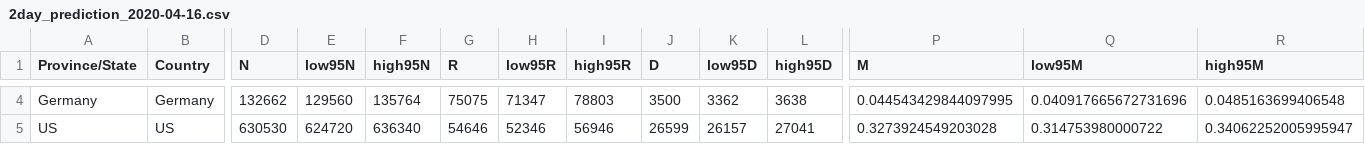
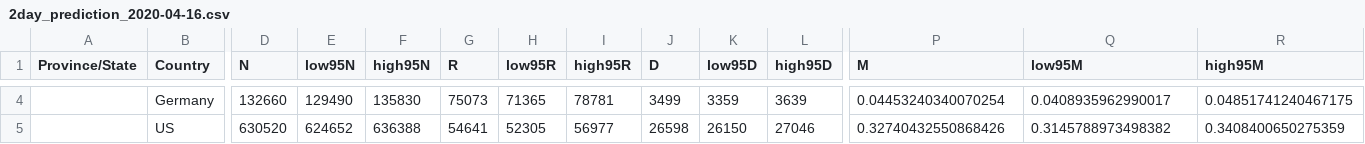
Before and after one commit to nliittsc/Projects, a CSV file: COVID_19/2day_prediction_2020-04-16.csv, drawn as a sheet; only a part is shown, gaps mark what is left out; the diff covers the shown part only; the diff names each change by its address in the sheet, - before the commit and + after, or states it on an @@ line.

```diff
--- a/COVID_19/2day_prediction_2020-04-16.csv
+++ b/COVID_19/2day_prediction_2020-04-16.csv
-A4 (Province/State): Germany
+A4 (Province/State): (empty)
-D4 (N): 132662
+D4 (N): 132660
-E4 (low95N): 129560
+E4 (low95N): 129490
-F4 (high95N): 135764
+F4 (high95N): 135830
-G4 (R): 75075
+G4 (R): 75073
-H4 (low95R): 71347
+H4 (low95R): 71365
-I4 (high95R): 78803
+I4 (high95R): 78781
-J4 (D): 3500
+J4 (D): 3499
-K4 (low95D): 3362
+K4 (low95D): 3359
-L4 (high95D): 3638
+L4 (high95D): 3639
-P4 (M): 0.044543429844097995
+P4 (M): 0.04453240340070254
-Q4 (low95M): 0.040917665672731696
+Q4 (low95M): 0.0408935962990017
-R4 (high95M): 0.0485163699406548
+R4 (high95M): 0.04851741240467175
-A5 (Province/State): US
+A5 (Province/State): (empty)
-D5 (N): 630530
+D5 (N): 630520
-E5 (low95N): 624720
+E5 (low95N): 624652
-F5 (high95N): 636340
+F5 (high95N): 636388
-G5 (R): 54646
+G5 (R): 54641
-H5 (low95R): 52346
+H5 (low95R): 52305
-I5 (high95R): 56946
+I5 (high95R): 56977
-J5 (D): 26599
+J5 (D): 26598
-K5 (low95D): 26157
+K5 (low95D): 26150
-L5 (high95D): 27041
+L5 (high95D): 27046
-P5 (M): 0.3273924549203028
+P5 (M): 0.32740432550868426
-Q5 (low95M): 0.314753980000722
+Q5 (low95M): 0.3145788973498382
-R5 (high95M): 0.34062252005995947
+R5 (high95M): 0.3408400650275359
```
Also changed, not shown: 46 edited cells elsewhere in this file, COVID_19/7day_prediction_2020-04-21.csv.
